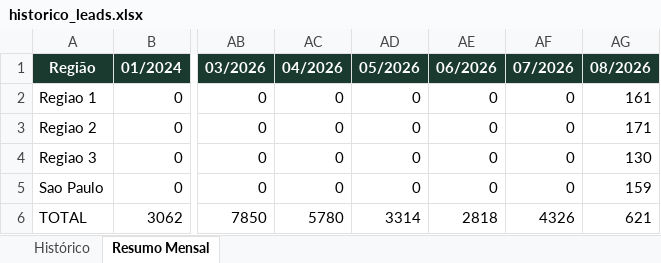
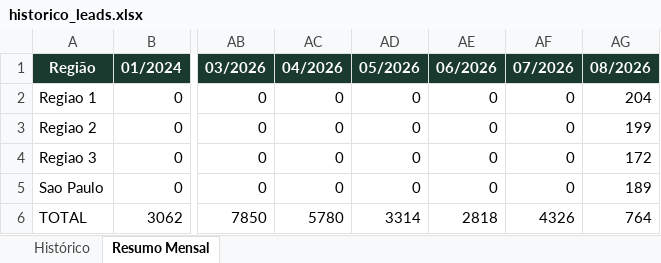
Before and after one commit to quality-glf/mkt-dash, an Excel workbook: greenlife_scraper/historico_leads.xlsx, sheet Resumo Mensal, drawn as a sheet; only a part is shown, gaps mark what is left out; values as stored, in another font and other column widths than the file's, no borders; the diff names each change by its address in the sheet, - before the commit and + after, or states it on an @@ line.

```diff
--- a/greenlife_scraper/historico_leads.xlsx (sheet Resumo Mensal)
+++ b/greenlife_scraper/historico_leads.xlsx (sheet Resumo Mensal)
-AG2 (08/2026): 161
+AG2 (08/2026): 204
-AG3 (08/2026): 171
+AG3 (08/2026): 199
-AG4 (08/2026): 130
+AG4 (08/2026): 172
-AG5 (08/2026): 159
+AG5 (08/2026): 189
-AG6 (08/2026): 621
+AG6 (08/2026): 764
```
Also changed, not shown: sheet Histórico, greenlife_scraper/dados_greenlife.xlsx, instagram-metrics/base_interacoes_detalhadas.xlsx, 4 other files.
